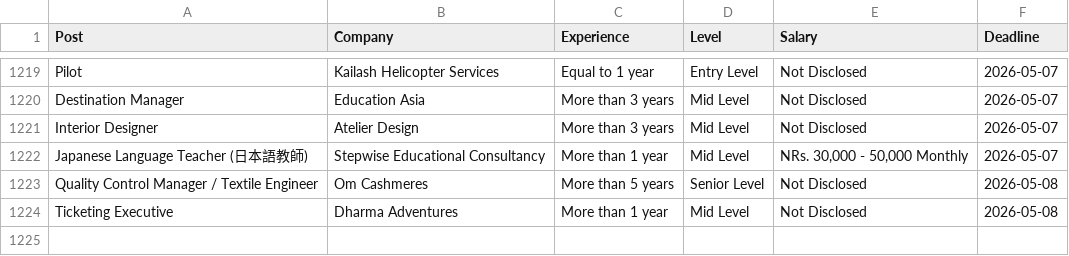
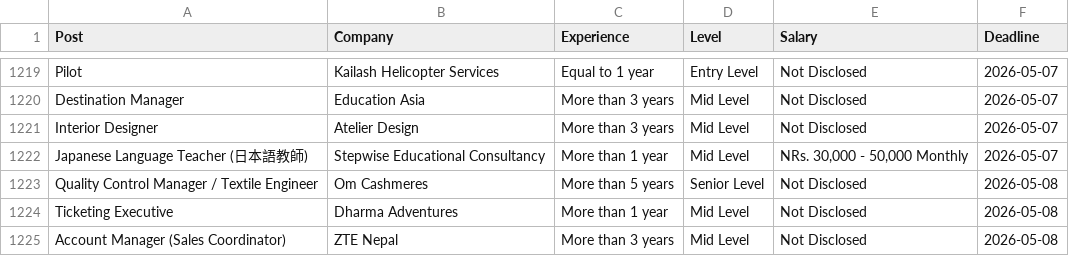
Before and after one commit to dpm24800/top-jobs-scraper, a CSV file: data/by_deadline.csv, drawn as a sheet; only a part is shown, gaps mark what is left out; the diff names each change by its address in the sheet, - before the commit and + after, or states it on an @@ line.

```diff
--- a/data/by_deadline.csv
+++ b/data/by_deadline.csv
+row 1225: Account Manager (Sales Coordinator) | ZTE Nepal | More than 3 years | Mid Level | Not Disclosed | 2026-05-08
```
Also changed, not shown: data/top_jobs.csv.
